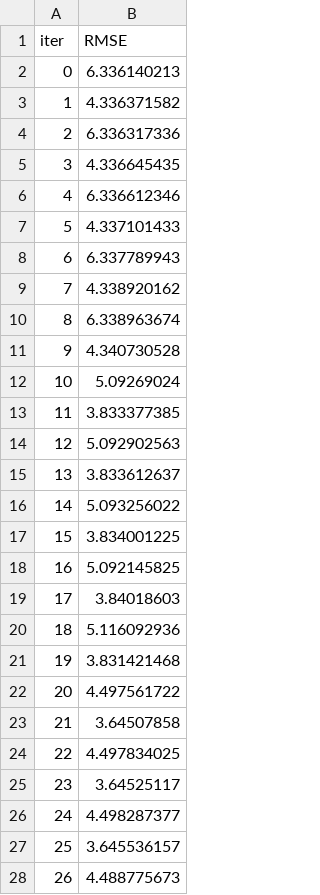
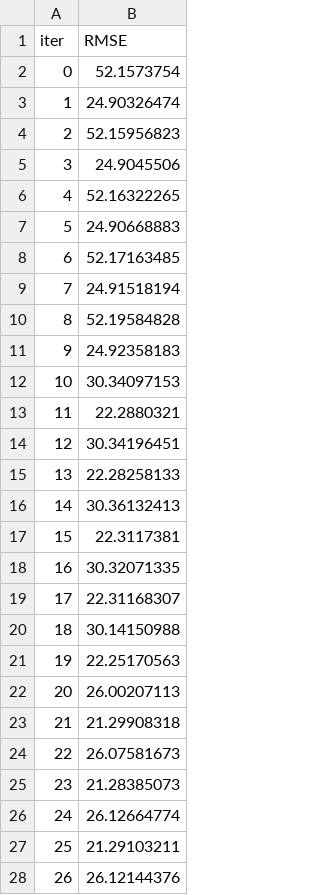
Before and after one commit to freecode23/microclimate-effects, a TSV file: catboost_info/test_error.tsv, drawn as a sheet; only a part is shown; the diff covers the shown part only.

```diff
--- a/catboost_info/test_error.tsv
+++ b/catboost_info/test_error.tsv
@@ -1,28 +1,28 @@
 iter	RMSE
-0	6.336140213
-1	4.336371582
-2	6.336317336
-3	4.336645435
-4	6.336612346
-5	4.337101433
-6	6.337789943
-7	4.338920162
-8	6.338963674
-9	4.340730528
-10	5.09269024
-11	3.833377385
-12	5.092902563
-13	3.833612637
-14	5.093256022
-15	3.834001225
-16	5.092145825
-17	3.84018603
-18	5.116092936
-19	3.831421468
-20	4.497561722
-21	3.64507858
-22	4.497834025
-23	3.64525117
-24	4.498287377
-25	3.645536157
-26	4.488775673
+0	52.1573754
+1	24.90326474
+2	52.15956823
+3	24.9045506
+4	52.16322265
+5	24.90668883
+6	52.17163485
+7	24.91518194
+8	52.19584828
+9	24.92358183
+10	30.34097153
+11	22.2880321
+12	30.34196451
+13	22.28258133
+14	30.36132413
+15	22.3117381
+16	30.32071335
+17	22.31168307
+18	30.14150988
+19	22.25170563
+20	26.00207113
+21	21.29908318
+22	26.07581673
+23	21.28385073
+24	26.12664774
+25	21.29103211
+26	26.12144376
```
Also changed, not shown: 133 edited cells elsewhere in this file, catboost_info/learn_error.tsv, catboost_info/time_left.tsv, 4 other files.
